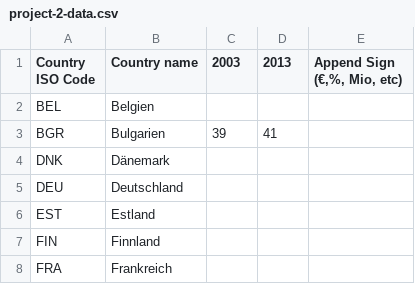
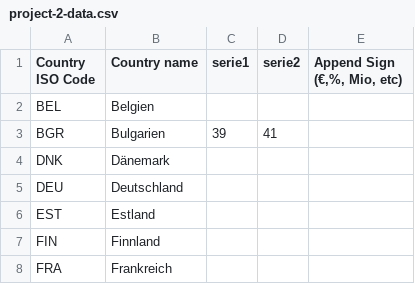
Before and after one commit to jplusplus/nost-10years, a CSV file: static/data/project-2-data.csv, drawn as a sheet; only a part is shown.

```diff
--- a/static/data/project-2-data.csv
+++ b/static/data/project-2-data.csv
@@ -1,2 +1,2 @@
-Country ISO Code,Country name,2003,2013,"Append Sign (€,%, Mio, etc)"
+Country ISO Code,Country name,serie1,serie2,"Append Sign (€,%, Mio, etc)"
 BEL,Belgien,,,
```
Also changed, not shown: static/data/project-1-data.csv, static/data/project-1-infos.csv, 7 other files.
